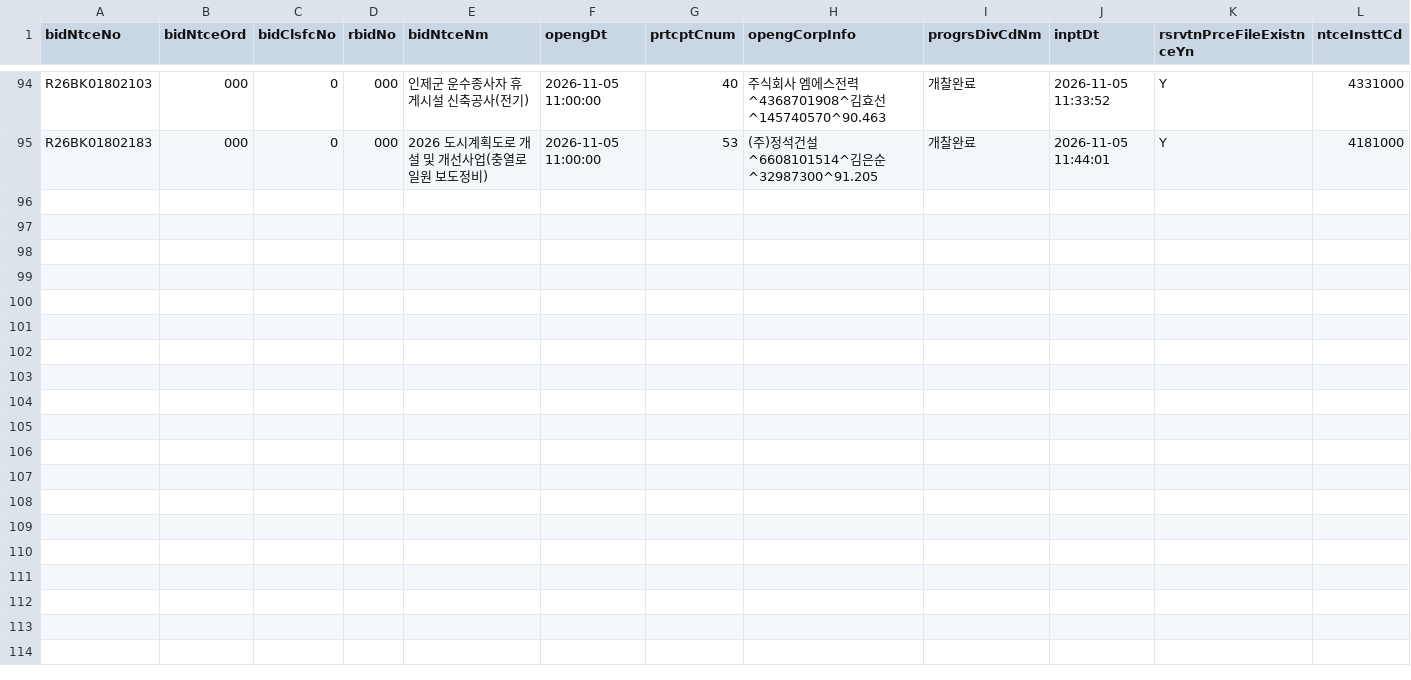
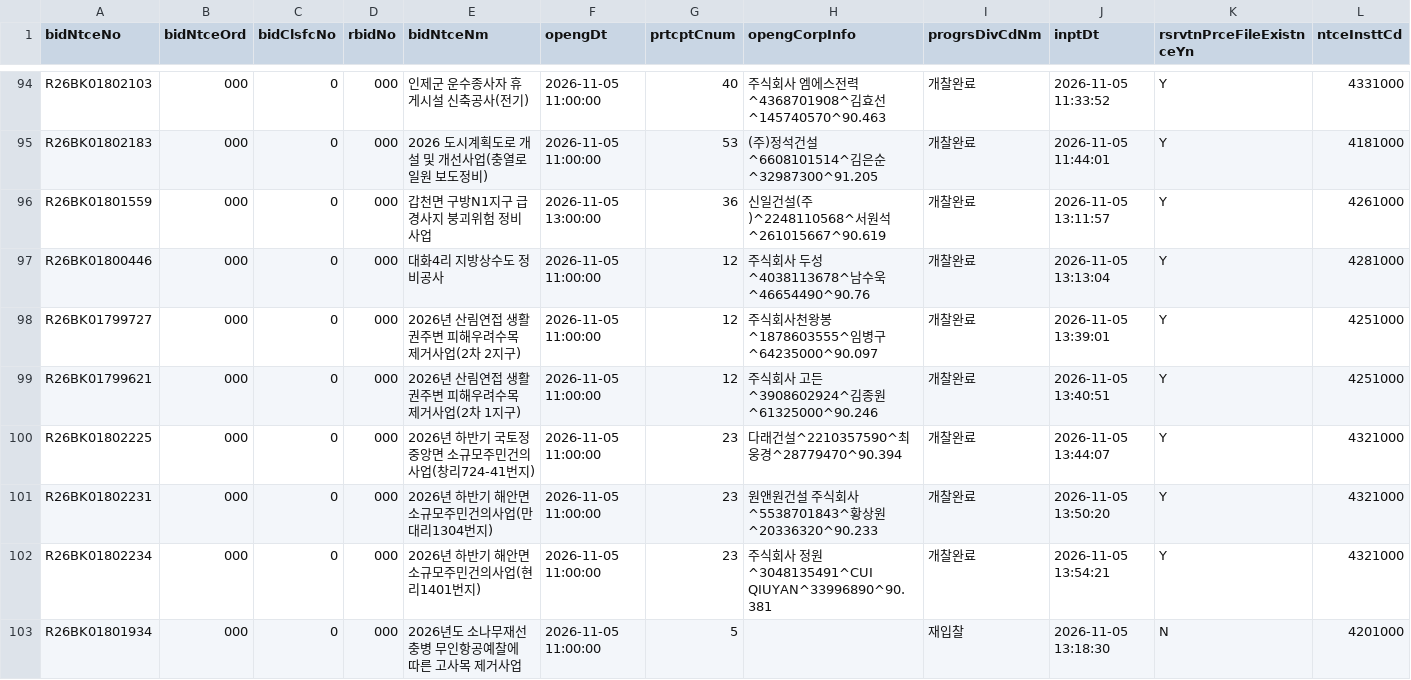
Before and after one commit to whereisjg/g2b-bid-data, a CSV file: data/2026-11/bids.csv, drawn as a sheet; only a part is shown, gaps mark what is left out; rows hold the shown columns only; the diff names each change by its address in the sheet, - before the commit and + after, or states it on an @@ line.

```diff
--- a/data/2026-11/bids.csv
+++ b/data/2026-11/bids.csv
+row 96: R26BK01801559 | 000 | 0 | 000 | 갑천면 구방N1지구 급경사지 붕괴위험 정비사업 | 2026-11-05 13:00:00 | 36 | 신일건설(주)^2248110568^서원석^261015667^90.619 | 개찰완료 | 2026-11-05 13:11:57 | Y | 4261000
+row 97: R26BK01800446 | 000 | 0 | 000 | 대화4리 지방상수도 정비공사 | 2026-11-05 11:00:00 | 12 | 주식회사 두성^4038113678^남수욱^46654490^90.76 | 개찰완료 | 2026-11-05 13:13:04 | Y | 4281000
+row 98: R26BK01799727 | 000 | 0 | 000 | 2026년 산림연접 생활권주변 피해우려수목 제거사업(2차 2지구) | 2026-11-05 11:00:00 | 12 | 주식회사천왕봉^1878603555^임병구^64235000^90.097 | 개찰완료 | 2026-11-05 13:39:01 | Y | 4251000
+row 99: R26BK01799621 | 000 | 0 | 000 | 2026년 산림연접 생활권주변 피해우려수목 제거사업(2차 1지구) | 2026-11-05 11:00:00 | 12 | 주식회사 고든^3908602924^김종원^61325000^90.246 | 개찰완료 | 2026-11-05 13:40:51 | Y | 4251000
+row 100: R26BK01802225 | 000 | 0 | 000 | 2026년 하반기 국토정중앙면 소규모주민건의사업(창리724-41번지) | 2026-11-05 11:00:00 | 23 | 다래건설^2210357590^최웅경^28779470^90.394 | 개찰완료 | 2026-11-05 13:44:07 | Y | 4321000
+row 101: R26BK01802231 | 000 | 0 | 000 | 2026년 하반기 해안면 소규모주민건의사업(만대리1304번지) | 2026-11-05 11:00:00 | 23 | 원앤원건설 주식회사^5538701843^황상원^20336320^90.233 | 개찰완료 | 2026-11-05 13:50:20 | Y | 4321000
+row 102: R26BK01802234 | 000 | 0 | 000 | 2026년 하반기 해안면 소규모주민건의사업(현리1401번지) | 2026-11-05 11:00:00 | 23 | 주식회사 정원^3048135491^CUI QIUYAN^33996890^90.381 | 개찰완료 | 2026-11-05 13:54:21 | Y | 4321000
+row 103: R26BK01801934 | 000 | 0 | 000 | 2026년도 소나무재선충병 무인항공예찰에 따른 고사목 제거사업 | 2026-11-05 11:00:00 | 5 |  | 재입찰 | 2026-11-05 13:18:30 | N | 4201000
```
Also changed, not shown: data/2026-11/notices.csv, logs/net_health.csv, 8 other files.
